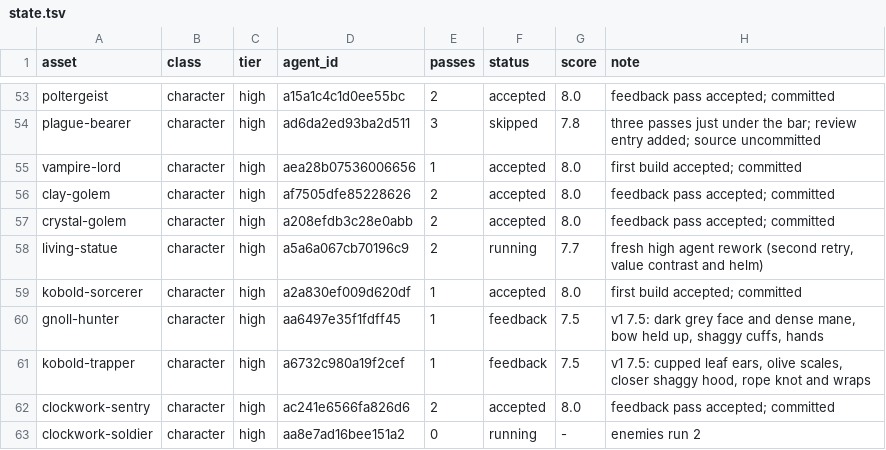
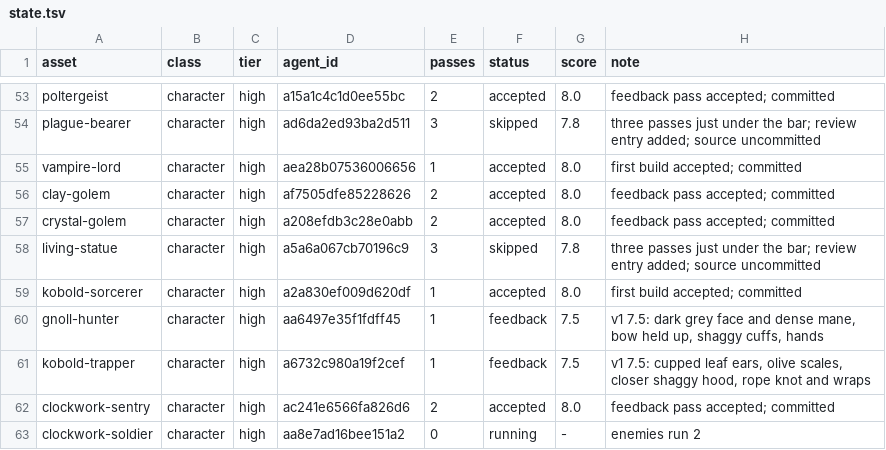
Before and after one commit to bodangren/advantage-forge, a TSV file: bench/sonnet/state.tsv, drawn as a sheet; only a part is shown, gaps mark what is left out.

```diff
--- a/bench/sonnet/state.tsv
+++ b/bench/sonnet/state.tsv
@@ -57,3 +57,3 @@ clay-golem	character	high	af7505dfe85228626	2	accepted	8.0	feedback pass accepte
 crystal-golem	character	high	a208efdb3c28e0abb	2	accepted	8.0	feedback pass accepted; committed
-living-statue	character	high	a5a6a067cb70196c9	2	running	7.7	fresh high agent rework (second retry, value contrast and helm)
+living-statue	character	high	a5a6a067cb70196c9	3	skipped	7.8	three passes just under the bar; review entry added; source uncommitted
 kobold-sorcerer	character	high	a2a830ef009d620df	1	accepted	8.0	first build accepted; committed
```
Also changed, not shown: bench/sonnet/log.tsv, 1 other file.
